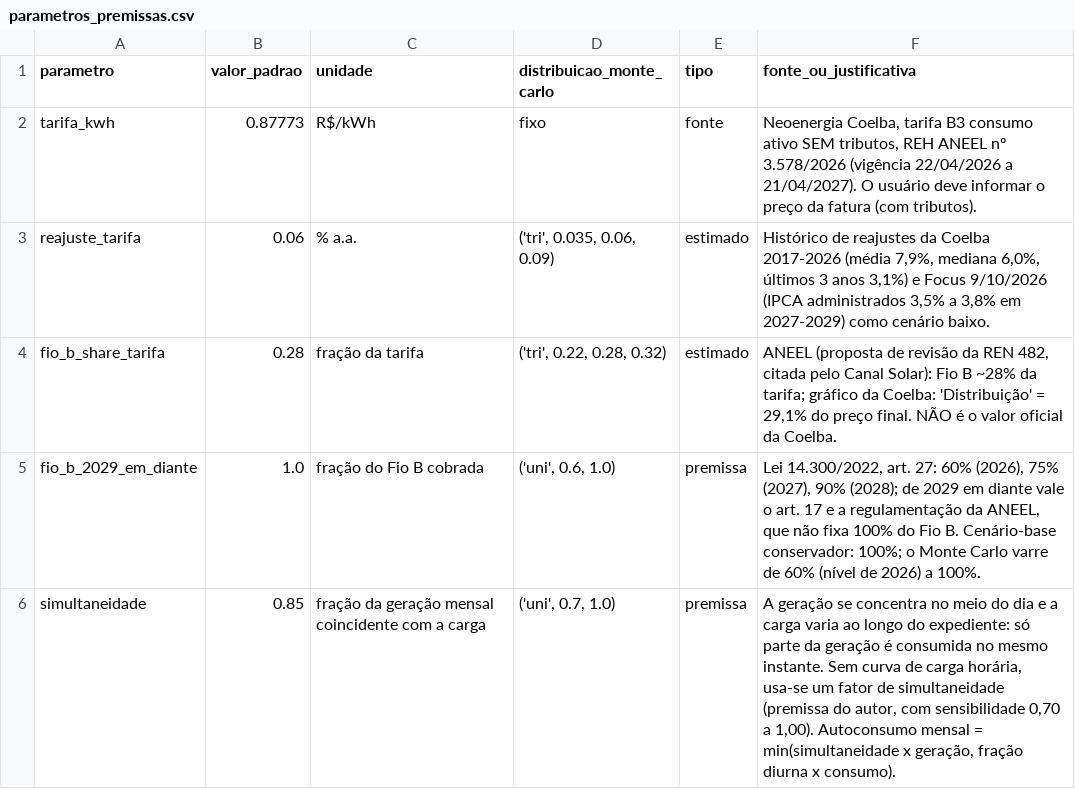
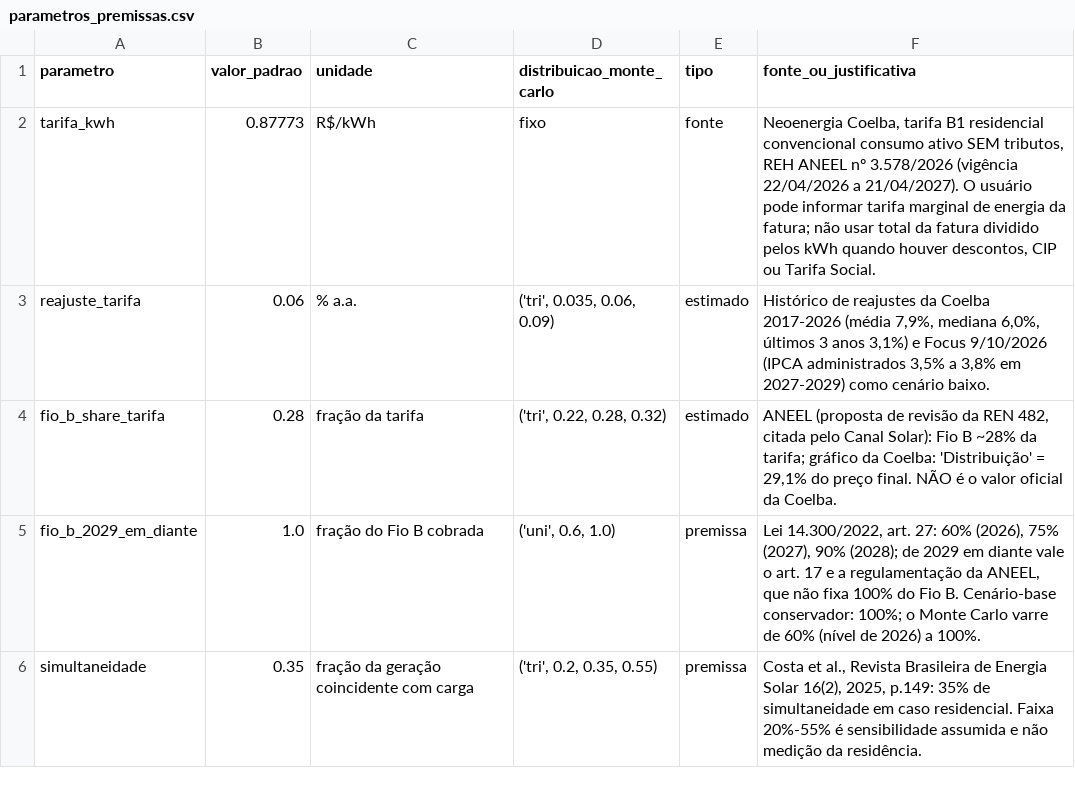
Before and after one commit to brunocer8/SAD, a CSV file: sad_solar/parametros_premissas.csv, drawn as a sheet; only a part is shown; the diff covers the shown part only.

```diff
--- a/sad_solar/parametros_premissas.csv
+++ b/sad_solar/parametros_premissas.csv
@@ -1,3 +1,3 @@
 parametro,valor_padrao,unidade,distribuicao_monte_carlo,tipo,fonte_ou_justificativa
-tarifa_kwh,0.87773,R$/kWh,fixo,fonte,"Neoenergia Coelba, tarifa B3 consumo ativo SEM tributos, REH ANEEL nº 3.578/2026 (vigência 22/04/2026 a 21/04/2027). O usuário deve informar o preço da fatura (com tributos)."
+tarifa_kwh,0.87773,R$/kWh,fixo,fonte,"Neoenergia Coelba, tarifa B1 residencial convencional consumo ativo SEM tributos, REH ANEEL nº 3.578/2026 (vigência 22/04/2026 a 21/04/2027). O usuário pode informar tarifa marginal de energia da fatura; não usar total da fatura dividido pelos kWh quando houver descontos, CIP ou Tarifa Social."
 reajuste_tarifa,0.06,% a.a.,"('tri', 0.035, 0.06, 0.09)",estimado,"Histórico de reajustes da Coelba 2017-2026 (média 7,9%, mediana 6,0%, últimos 3 anos 3,1%) e Focus 9/10/2026 (IPCA administrados 3,5% a 3,8% em 2027-2029) como cenário baixo."
@@ -5,2 +5,2 @@ fio_b_share_tarifa,0.28,fração da tarifa,"('tri', 0.22, 0.28, 0.32)",estimado,
 fio_b_2029_em_diante,1.0,fração do Fio B cobrada,"('uni', 0.6, 1.0)",premissa,"Lei 14.300/2022, art. 27: 60% (2026), 75% (2027), 90% (2028); de 2029 em diante vale o art. 17 e a regulamentação da ANEEL, que não fixa 100% do Fio B. Cenário-base conservador: 100%; o Monte Carlo varre de 60% (nível de 2026) a 100%."
-simultaneidade,0.85,fração da geração mensal coincidente com a carga,"('uni', 0.7, 1.0)",premissa,"A geração se concentra no meio do dia e a carga varia ao longo do expediente: só parte da geração é consumida no mesmo instante. Sem curva de carga horária, usa-se um fator de simultaneidade (premissa do autor, com sensibilidade 0,70 a 1,00). Autoconsumo mensal = min(simultaneidade x geração, fração diurna x consumo)."
+simultaneidade,0.35,fração da geração coincidente com carga,"('tri', 0.2, 0.35, 0.55)",premissa,"Costa et al., Revista Brasileira de Energia Solar 16(2), 2025, p.149: 35% de simultaneidade em caso residencial. Faixa 20%-55% é sensibilidade assumida e não medição da residência."
```
Also changed, not shown: 3 added rows and 17 edited cells elsewhere in this file, 14 other files.
